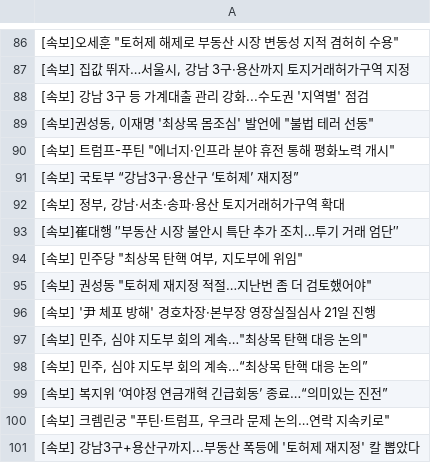
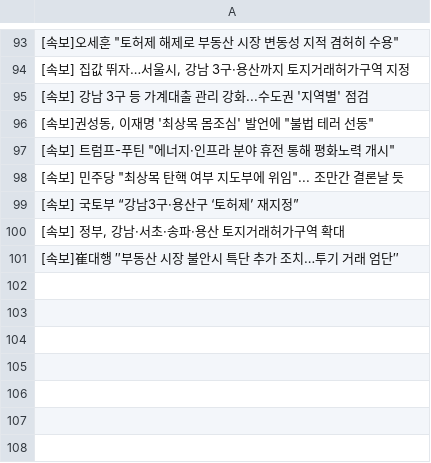
Before and after one commit to junhongkwon/News, a CSV file: newsTitle.csv, drawn as a sheet; only a part is shown, gaps mark what is left out; the diff covers the shown part only.

Commit message:
newsDataCollection

```diff
--- a/newsTitle.csv
+++ b/newsTitle.csv
@@ -90,2 +97,3 @@
 " [속보] 트럼프-푸틴 ""에너지·인프라 분야 휴전 통해 평화노력 개시"" "
+" [속보] 민주당 ""최상목 탄핵 여부 지도부에 위임""... 조만간 결론날 듯 "
  [속보] 국토부 “강남3구·용산구 ‘토허제’ 재지정”
@@ -93,9 +101 @@
  [속보]崔대행 ″부동산 시장 불안시 특단 추가 조치…투기 거래 엄단″
-" [속보] 민주당 ""최상목 탄핵 여부, 지도부에 위임"" "
-" [속보] 권성동 ""토허제 재지정 적절…지난번 좀 더 검토했어야"" "
- [속보] '尹 체포 방해' 경호차장·본부장 영장실질심사 21일 진행
-" [속보] 민주, 심야 지도부 회의 계속…""최상목 탄핵 대응 논의"" "
-" [속보] 민주, 심야 지도부 회의 계속…“최상목 탄핵 대응 논의” "
- [속보] 복지위 ‘여야정 연금개혁 긴급회동’ 종료…“의미있는 진전”
-" [속보] 크렘린궁 ""푸틴·트럼프, 우크라 문제 논의…연락 지속키로"" "
- [속보] 강남3구+용산구까지...부동산 폭등에 '토허제 재지정' 칼 뽑았다
```
Also changed, not shown: 7 added rows, 13 moved rows and 3 edited cells elsewhere in this file.
